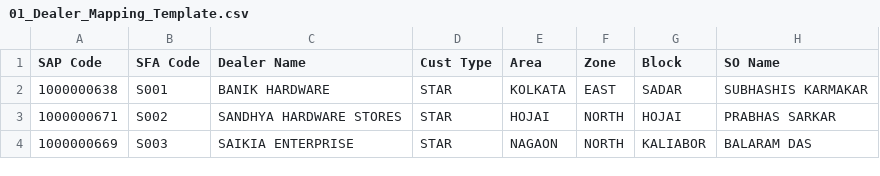
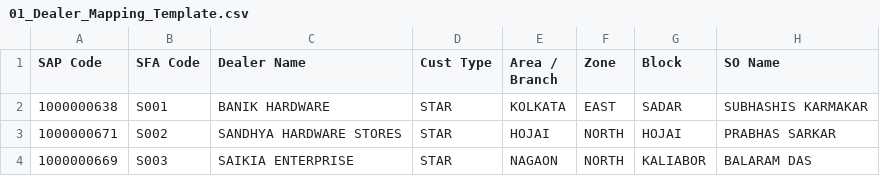
Before and after one commit to AcceleronSolutionsGit/djp-star-cement, a CSV file: DJP-project/templates/01_Dealer_Mapping_Template.csv, drawn as a sheet; only a part is shown; the diff names each change by its address in the sheet, - before the commit and + after, or states it on an @@ line.

```diff
--- a/DJP-project/templates/01_Dealer_Mapping_Template.csv
+++ b/DJP-project/templates/01_Dealer_Mapping_Template.csv
-E1: Area
+E1: Area / Branch
```
Also changed, not shown: 24 other files.
